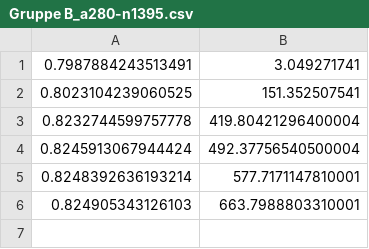
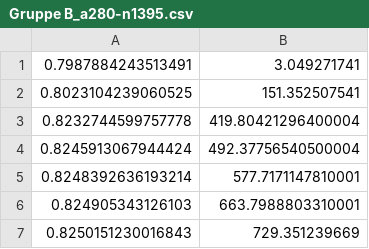
Before and after one commit to jannikpeters/heuropt, a CSV file: bittp_solutions/Gruppe B_a280-n1395.csv, drawn as a sheet.

```diff
--- a/bittp_solutions/Gruppe B_a280-n1395.csv
+++ b/bittp_solutions/Gruppe B_a280-n1395.csv
@@ -6 +6,2 @@
 0.824905343126103,663.7988803310001
+0.8250151230016843,729.351239669
```
Also changed, not shown: bittp_solutions/Gruppe B_a280-n279.csv, 2 other files.
